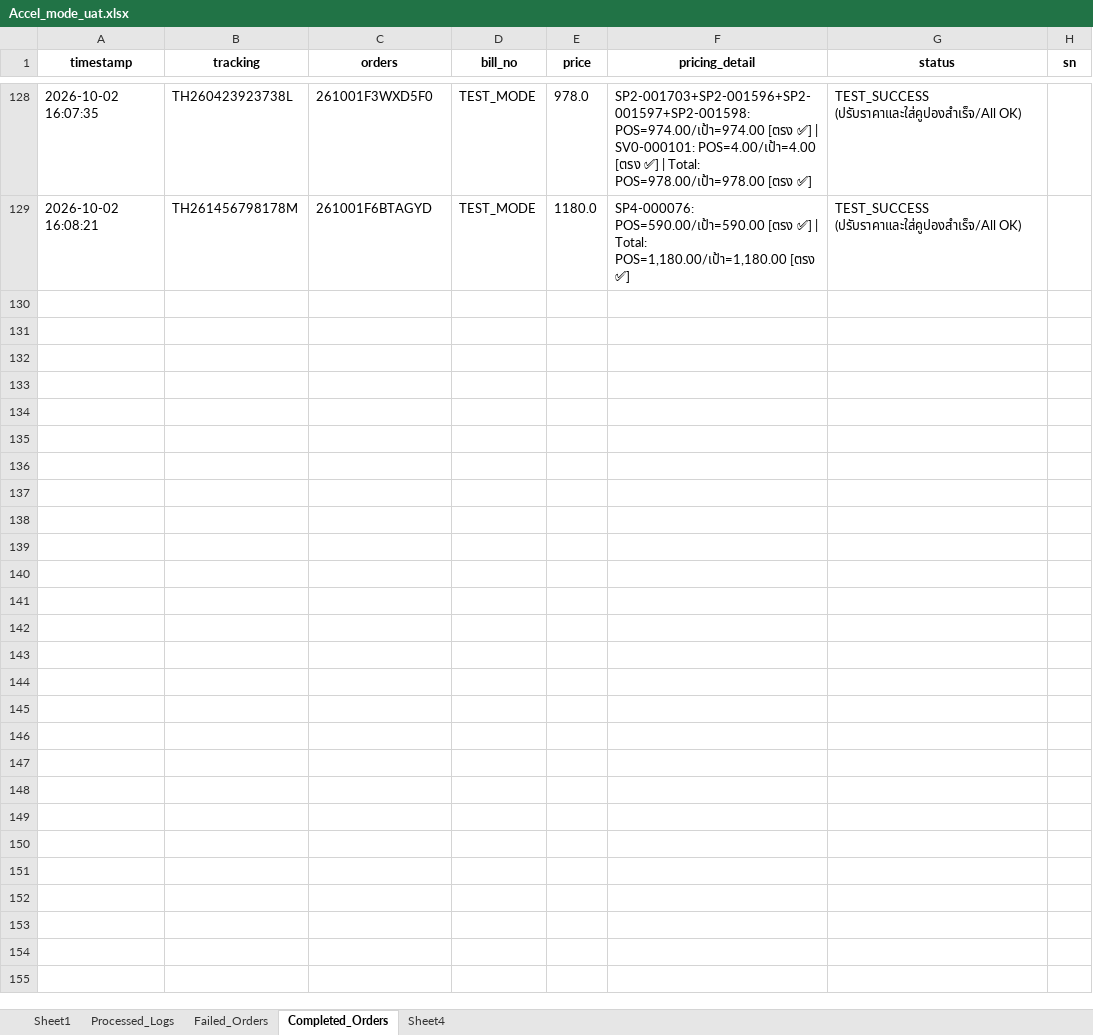
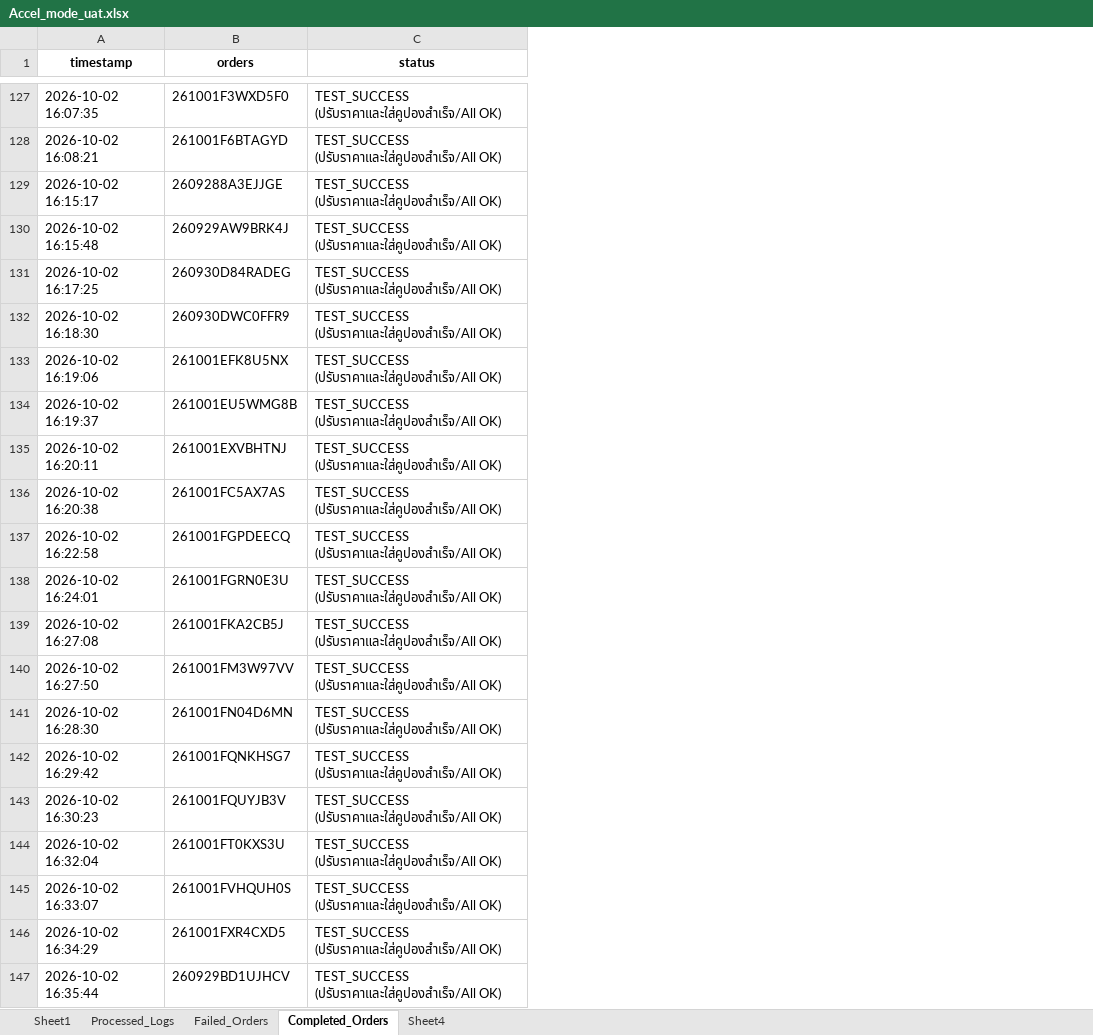
Before and after one commit to iHaveNoKnowledge/Python, an Excel workbook: projects/auto_page/autopageMKII/tables/Accel_mode_uat.xlsx, sheet Completed_Orders, drawn as a sheet; only a part is shown, gaps mark what is left out; values as stored, in another font and other column widths than the file's, no borders; removed rows and columns are numbered as before the commit, all else as after; the diff covers the shown part only; the diff names each change by its address in the sheet, - before the commit and + after, or states it on an @@ line.

```diff
--- a/projects/auto_page/autopageMKII/tables/Accel_mode_uat.xlsx (sheet Completed_Orders)
+++ b/projects/auto_page/autopageMKII/tables/Accel_mode_uat.xlsx (sheet Completed_Orders)
-column B (tracking), rows 128-129: TH260423923738L | TH261456798178M
-column D (bill_no), rows 128-129: TEST_MODE | TEST_MODE
-column E (price), rows 128-129: 978.0 | 1180.0
-column F (pricing_detail), rows 128-129: SP2-001703+SP2-001596+SP2-001597+SP2-001598: POS=974.00/เป้า=974.00 [ตรง ✅] | SV0-000101: POS=4.00/เป้า=4.00 [ตรง ✅] | Total: POS=978.00/เป้า=978.00 [ตรง ✅] | SP4-000076: POS=590.00/เป้า=590.00 [ตรง ✅] | Total: POS=1,180.00/เป้า=1,180.00 [ตรง ✅]
-column H (sn), empty
+row 129: 2026-10-02 16:15:17 | 2609288A3EJJGE | TEST_SUCCESS (ปรับราคาและใส่คูปองสำเร็จ/All OK)
+row 130: 2026-10-02 16:15:48 | 260929AW9BRK4J | TEST_SUCCESS (ปรับราคาและใส่คูปองสำเร็จ/All OK)
+row 131: 2026-10-02 16:17:25 | 260930D84RADEG | TEST_SUCCESS (ปรับราคาและใส่คูปองสำเร็จ/All OK)
+row 132: 2026-10-02 16:18:30 | 260930DWC0FFR9 | TEST_SUCCESS (ปรับราคาและใส่คูปองสำเร็จ/All OK)
+row 133: 2026-10-02 16:19:06 | 261001EFK8U5NX | TEST_SUCCESS (ปรับราคาและใส่คูปองสำเร็จ/All OK)
+row 134: 2026-10-02 16:19:37 | 261001EU5WMG8B | TEST_SUCCESS (ปรับราคาและใส่คูปองสำเร็จ/All OK)
+row 135: 2026-10-02 16:20:11 | 261001EXVBHTNJ | TEST_SUCCESS (ปรับราคาและใส่คูปองสำเร็จ/All OK)
+row 136: 2026-10-02 16:20:38 | 261001FC5AX7AS | TEST_SUCCESS (ปรับราคาและใส่คูปองสำเร็จ/All OK)
+row 137: 2026-10-02 16:22:58 | 261001FGPDEECQ | TEST_SUCCESS (ปรับราคาและใส่คูปองสำเร็จ/All OK)
+row 138: 2026-10-02 16:24:01 | 261001FGRN0E3U | TEST_SUCCESS (ปรับราคาและใส่คูปองสำเร็จ/All OK)
+row 139: 2026-10-02 16:27:08 | 261001FKA2CB5J | TEST_SUCCESS (ปรับราคาและใส่คูปองสำเร็จ/All OK)
+row 140: 2026-10-02 16:27:50 | 261001FM3W97VV | TEST_SUCCESS (ปรับราคาและใส่คูปองสำเร็จ/All OK)
+row 141: 2026-10-02 16:28:30 | 261001FN04D6MN | TEST_SUCCESS (ปรับราคาและใส่คูปองสำเร็จ/All OK)
+row 142: 2026-10-02 16:29:42 | 261001FQNKHSG7 | TEST_SUCCESS (ปรับราคาและใส่คูปองสำเร็จ/All OK)
+row 143: 2026-10-02 16:30:23 | 261001FQUYJB3V | TEST_SUCCESS (ปรับราคาและใส่คูปองสำเร็จ/All OK)
+row 144: 2026-10-02 16:32:04 | 261001FT0KXS3U | TEST_SUCCESS (ปรับราคาและใส่คูปองสำเร็จ/All OK)
+row 145: 2026-10-02 16:33:07 | 261001FVHQUH0S | TEST_SUCCESS (ปรับราคาและใส่คูปองสำเร็จ/All OK)
+row 146: 2026-10-02 16:34:29 | 261001FXR4CXD5 | TEST_SUCCESS (ปรับราคาและใส่คูปองสำเร็จ/All OK)
+row 147: 2026-10-02 16:35:44 | 260929BD1UJHCV | TEST_SUCCESS (ปรับราคาและใส่คูปองสำเร็จ/All OK)
```
Also changed, not shown: 41 added rows and 1 removed row elsewhere in this sheet, sheet Processed_Logs, sheet Sheet1, sheet Failed_Orders, projects/auto_page/autopageMKII/tables/cp_data.xlsx.
